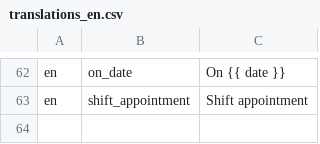
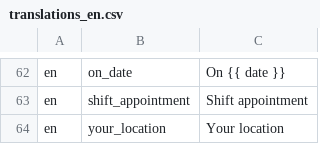
Before and after one commit to ESGI-WEB/api-platform-challenge, a CSV file: api/src/Translations/translations_en.csv, drawn as a sheet; only a part is shown, gaps mark what is left out.

```diff
--- a/api/src/Translations/translations_en.csv
+++ b/api/src/Translations/translations_en.csv
@@ -63 +63,2 @@ en,on_date,"On {{ date }}"
 en,shift_appointment,"Shift appointment"
+en,your_location,"Your location"
```
Also changed, not shown: api/src/Translations/translations_fr.csv, 9 other files.
